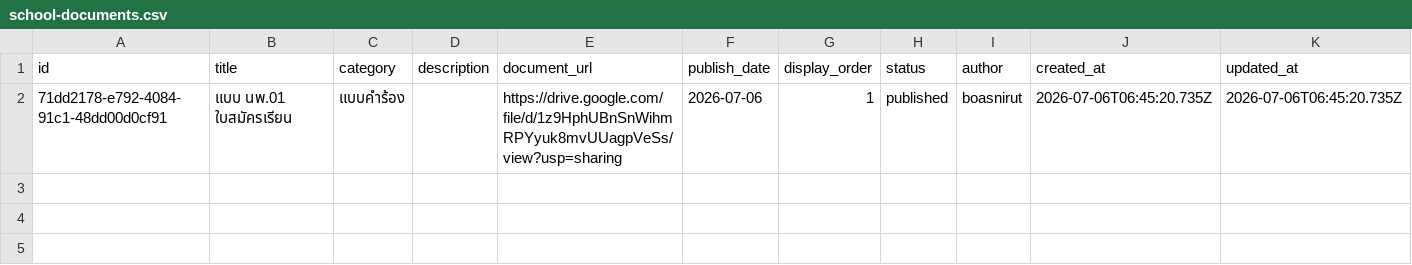
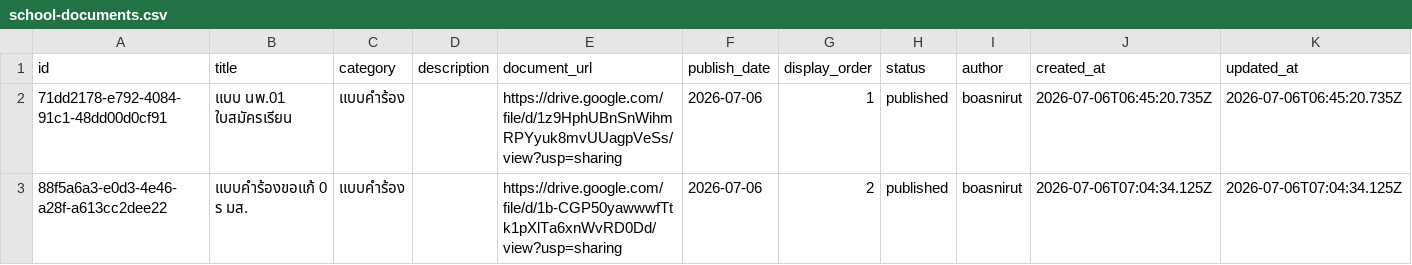
Before and after one commit to boasnirut/np, a CSV file: data/school-documents.csv, drawn as a sheet; only a part is shown; rows hold the shown columns only; the diff names each change by its address in the sheet, - before the commit and + after, or states it on an @@ line.

Commit message:
เพิ่มลิงก์เอกสาร: แบบคำร้องขอแก้ 0 ร มส.

```diff
--- a/data/school-documents.csv
+++ b/data/school-documents.csv
+row 3: 88f5a6a3-e0d3-4e46-a28f-a613cc2dee22 | แบบคำร้องขอแก้ 0 ร มส. | แบบคำร้อง |  | https://drive.google.com/file/d/1b-CGP50yawwwfTtk1pXlTa6xnWvRD0Dd/view?usp=sharing | 2026-07-06 | 2 | published | boasnirut | 2026-07-06T07:04:34.125Z | 2026-07-06T07:04:34.125Z
```
